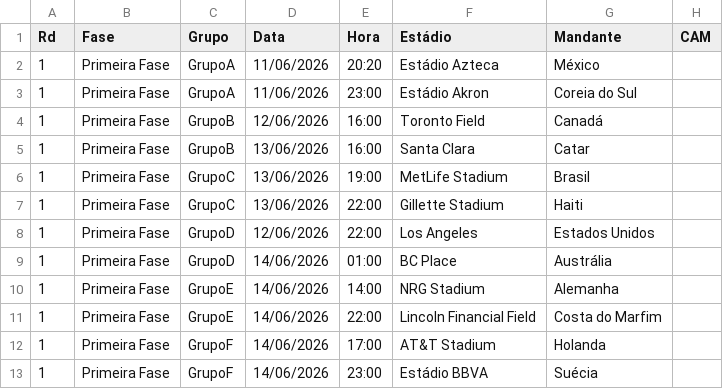
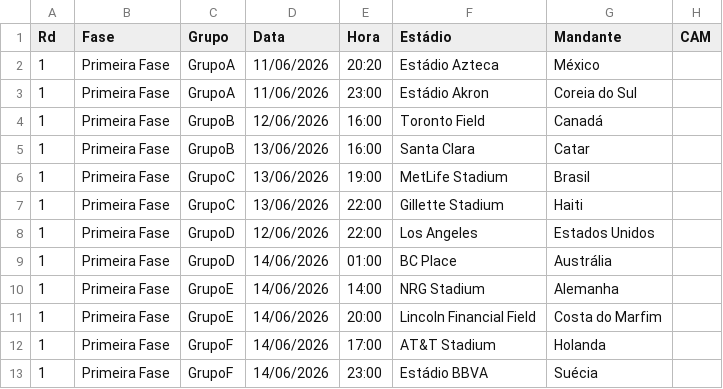
Before and after one commit to rnanalista-max/Feriados, a CSV file: copa2026.csv, drawn as a sheet; only a part is shown; the diff names each change by its address in the sheet, - before the commit and + after, or states it on an @@ line.

Commit message:
Atualização do CSV de Classificação de Grupos

```diff
--- a/copa2026.csv
+++ b/copa2026.csv
-E11 (Hora): 22:00
+E11 (Hora): 20:00
```
